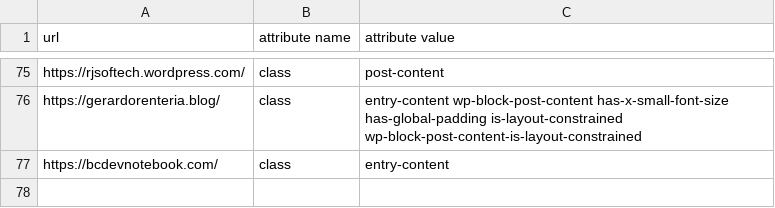
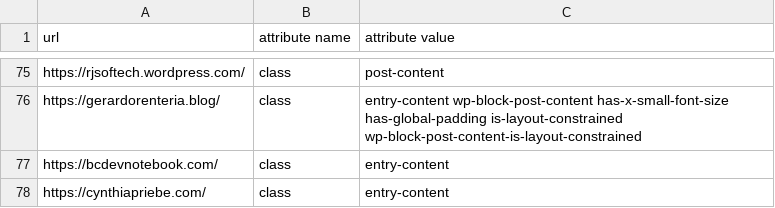
Before and after one commit to DmitryKatson/centralQ-ai, a CSV file: Knowledgebase/blogs.csv, drawn as a sheet; only a part is shown, gaps mark what is left out.

Commit message:
Add new blog entry: Cynthia Priebe.

```diff
--- a/Knowledgebase/blogs.csv
+++ b/Knowledgebase/blogs.csv
@@ -77 +77,2 @@ https://gerardorenteria.blog/,class,entry-content wp-block-post-content has-x-sm
 https://bcdevnotebook.com/,class,entry-content
+https://cynthiapriebe.com/,class,entry-content
```
